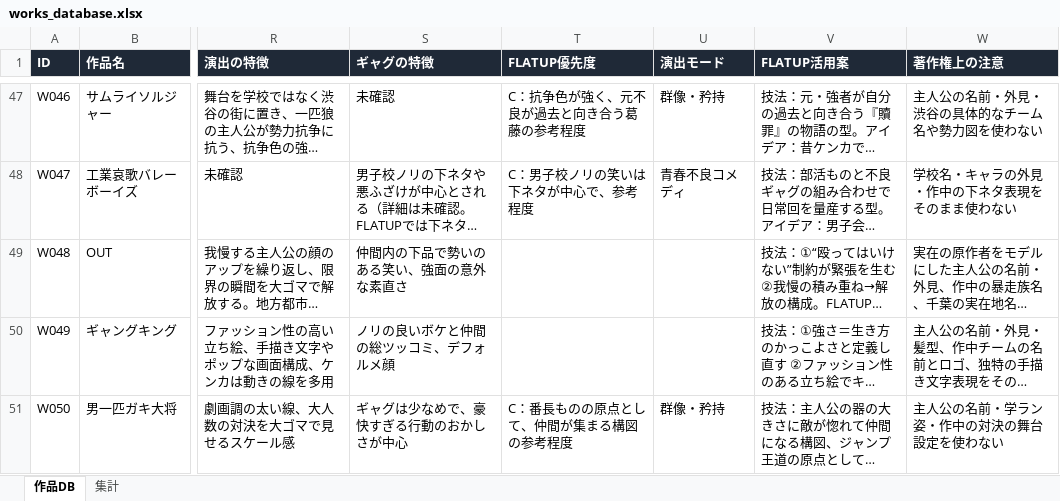
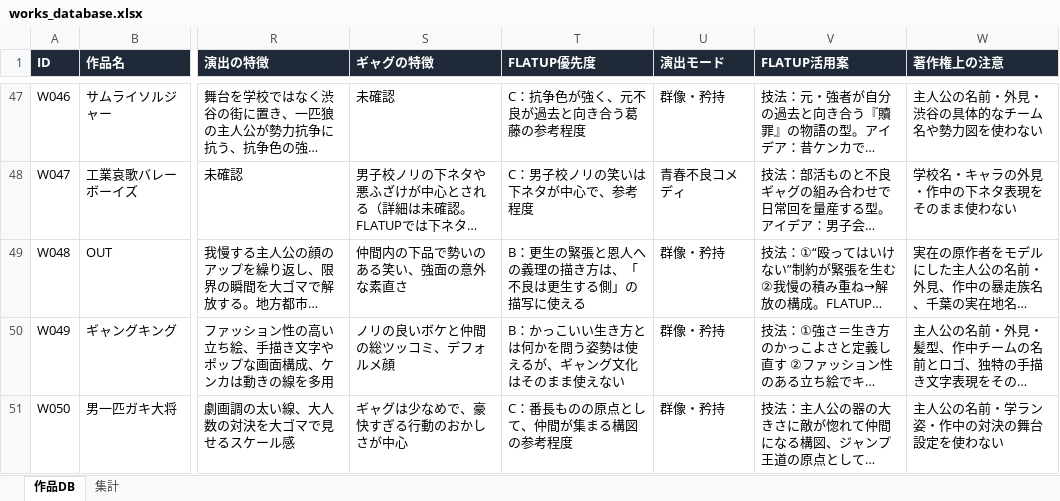
Before and after one commit to flatup1/flatup-ai-os, an Excel workbook: docs/anime/manga_research/works_database.xlsx, sheet 作品DB, drawn as a sheet; only a part is shown, gaps mark what is left out; long unchanged cells end in …; values as stored, in another font and other column widths than the file's, no borders; the diff covers the shown part only; the diff names each change by its address in the sheet, - before the commit and + after, or states it on an @@ line.

```diff
--- a/docs/anime/manga_research/works_database.xlsx (sheet 作品DB)
+++ b/docs/anime/manga_research/works_database.xlsx (sheet 作品DB)
-T49 (FLATUP優先度): (empty)
+T49 (FLATUP優先度): B：更生の緊張と恩人への義理の描き方は、「不良は更生する側」の描写に使える
-U49:U50 (演出モード): (empty)
+U49:U50 (演出モード): 群像・矜持
-T50 (FLATUP優先度): (empty)
+T50 (FLATUP優先度): B：かっこいい生き方とは何かを問う姿勢は使えるが、ギャング文化はそのまま使えない
```
Also changed, not shown: 181 edited cells elsewhere in this sheet, sheet 集計, 4 other files.
